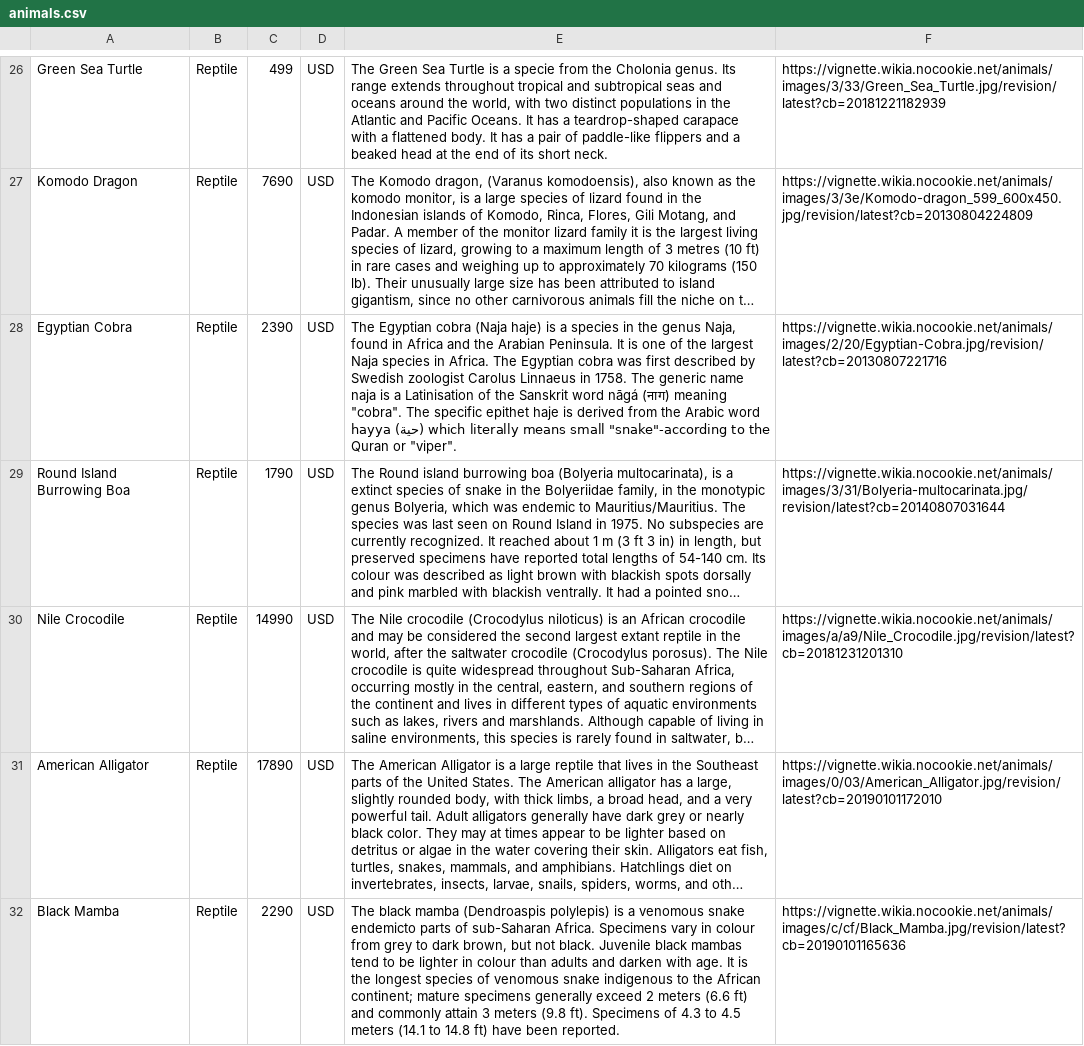
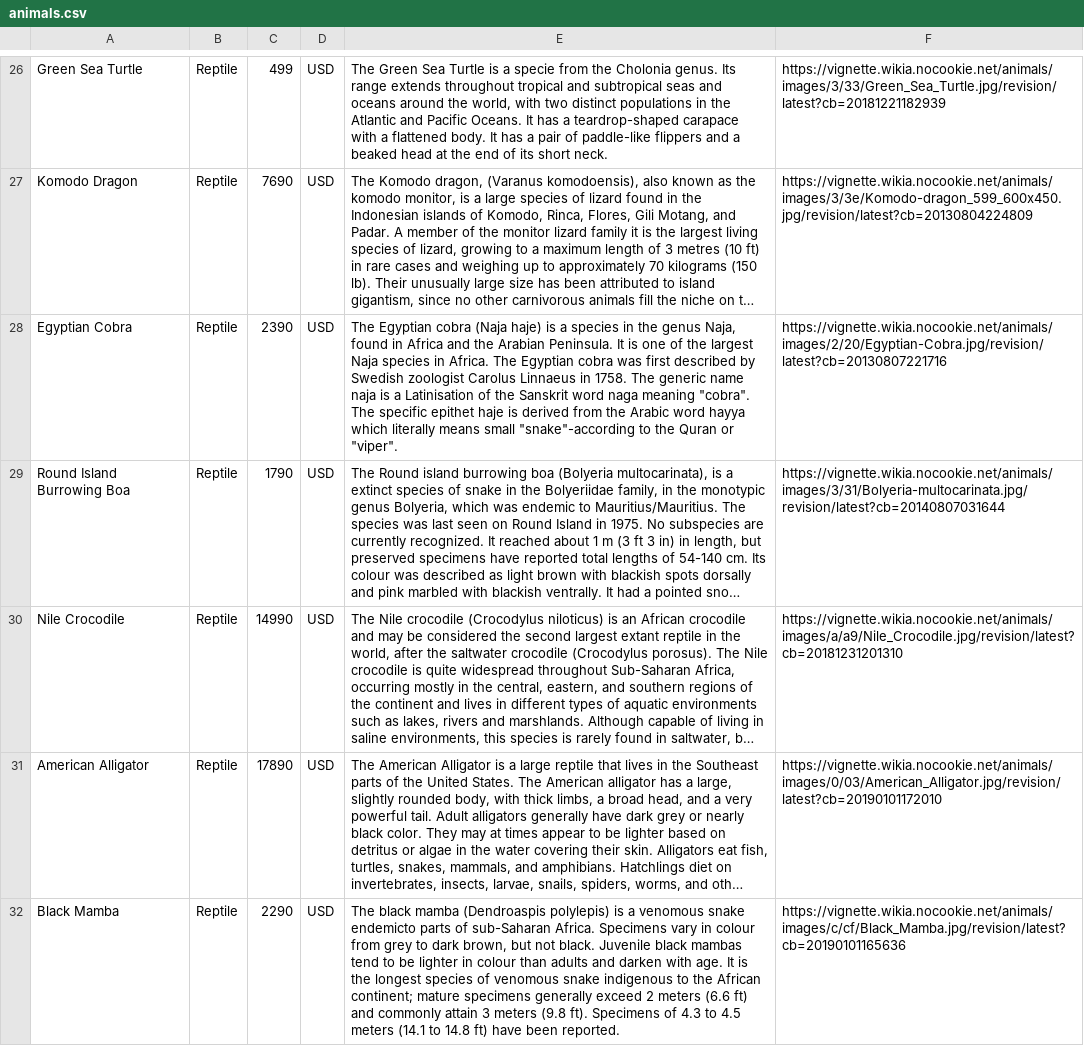
Before and after one commit to CodecoolGlobal/webshop-java-codecoolshop, a CSV file: src/data/animals.csv, drawn as a sheet; only a part is shown, gaps mark what is left out; long unchanged cells end in …; the diff covers the shown part only; the diff names each change by its address in the sheet, - before the commit and + after, or states it on an @@ line.

```diff
--- a/src/data/animals.csv
+++ b/src/data/animals.csv
-E28: …Sanskrit word nāgá (नाग) meaning "cobra". The specific epithet haje is derived from the Arabic word hayya (حية) which literally…
+E28: …Sanskrit word naga meaning "cobra". The specific epithet haje is derived from the Arabic word hayya which literally…
```
Also changed, not shown: 3 edited cells elsewhere in this file.
